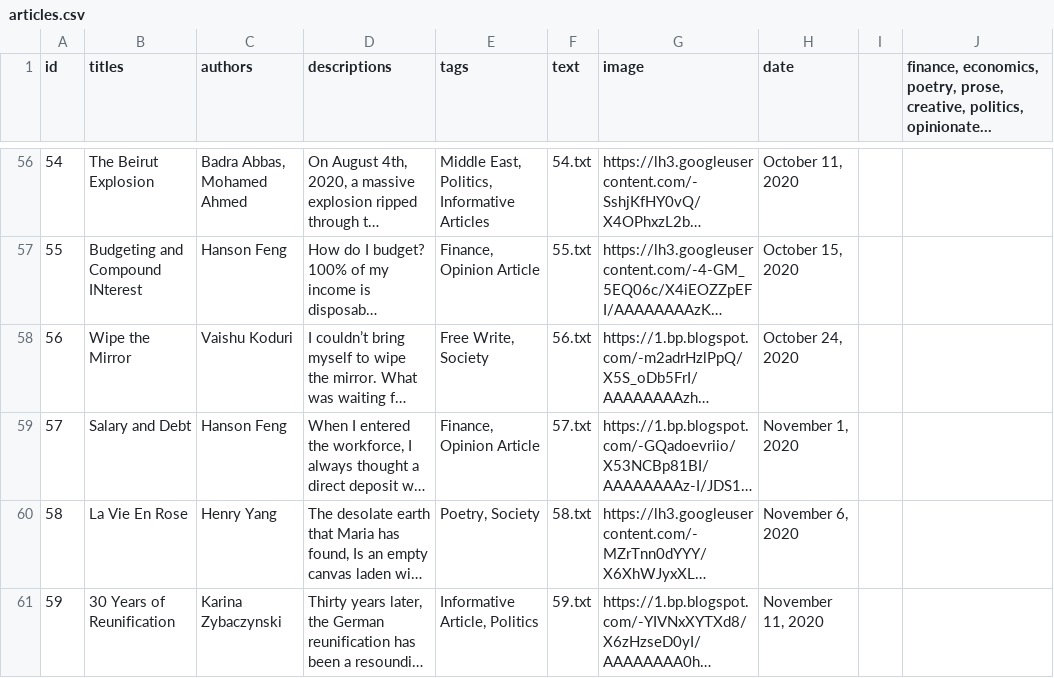
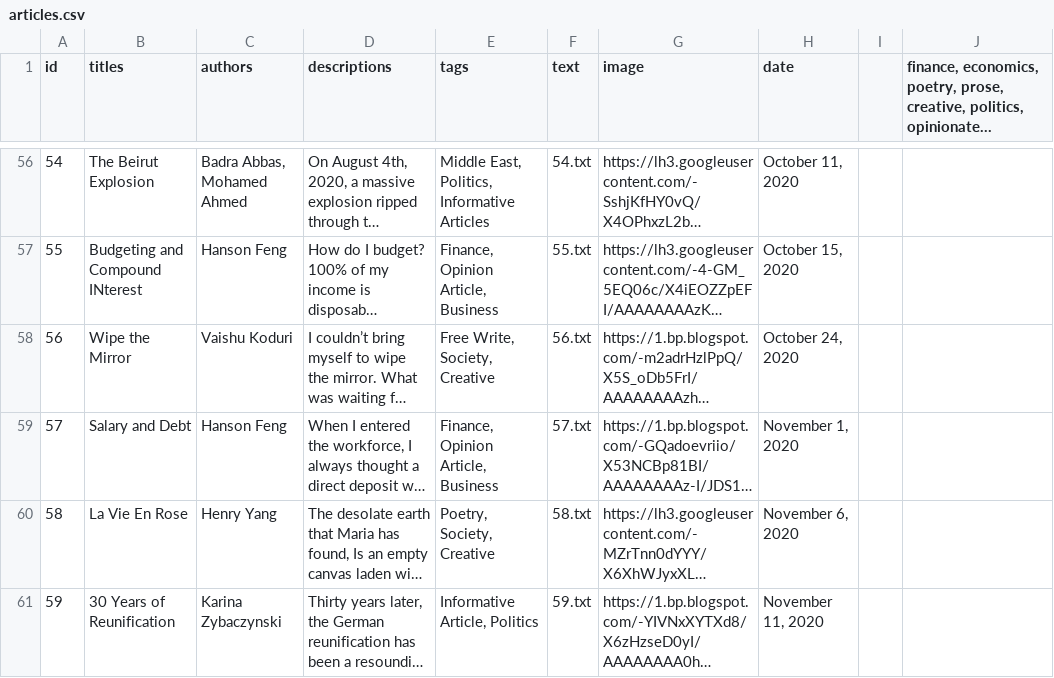
Before and after one commit to moahmed2104/TWR, a CSV file: static/articles.csv, drawn as a sheet; only a part is shown, gaps mark what is left out; long unchanged cells end in …; the diff covers the shown part only; the diff names each change by its address in the sheet, - before the commit and + after, or states it on an @@ line.

```diff
--- a/static/articles.csv
+++ b/static/articles.csv
-E57 (tags): Finance, Opinion Article
+E57 (tags): Finance, Opinion Article, Business
-E58 (tags): Free Write, Society
+E58 (tags): Free Write, Society, Creative
-E59 (tags): Finance, Opinion Article
+E59 (tags): Finance, Opinion Article, Business
-E60 (tags): Poetry, Society
+E60 (tags): Poetry, Society, Creative
```
Also changed, not shown: 4 added rows and 33 edited cells elsewhere in this file, static/execs.csv, 12 other files.
